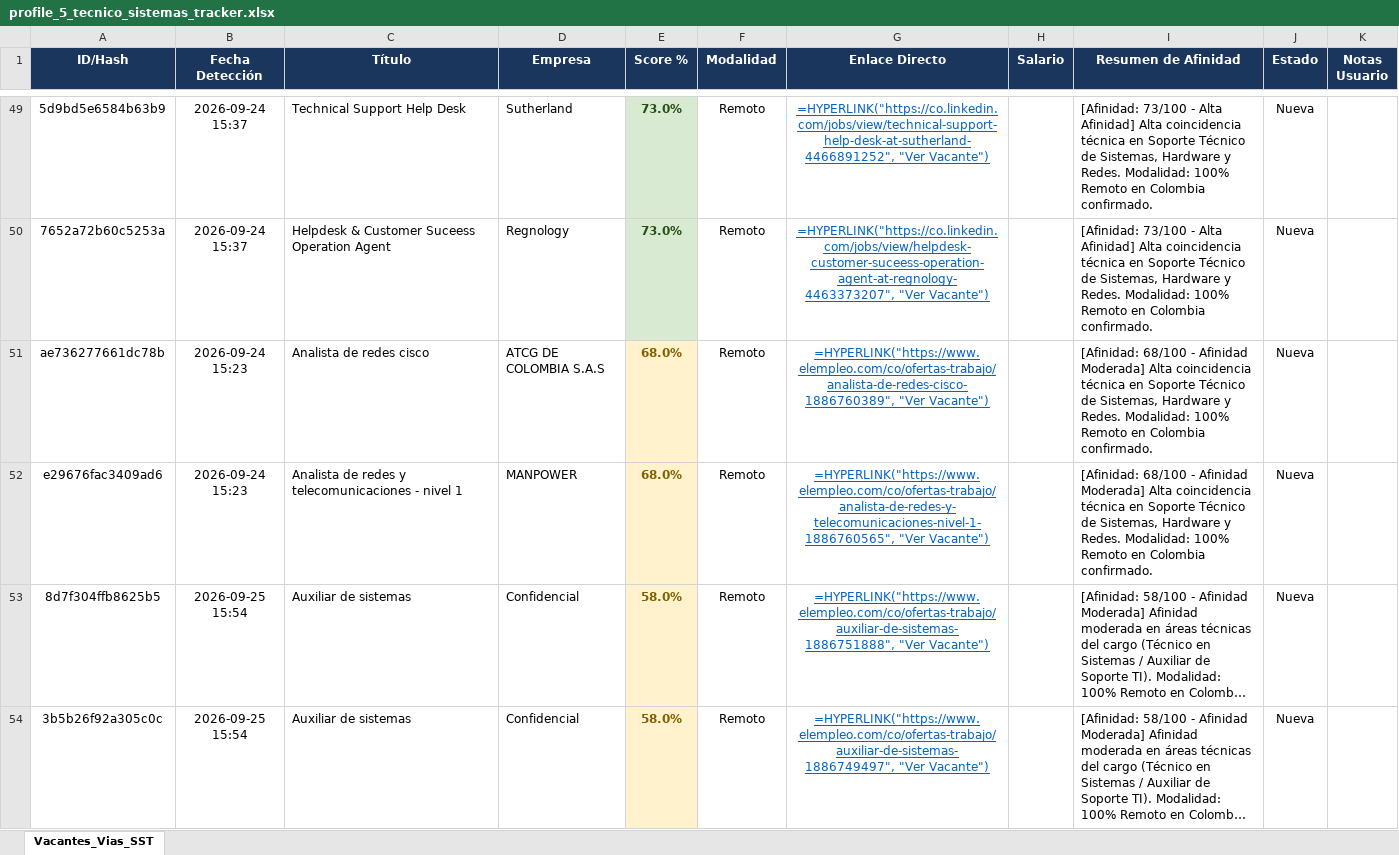
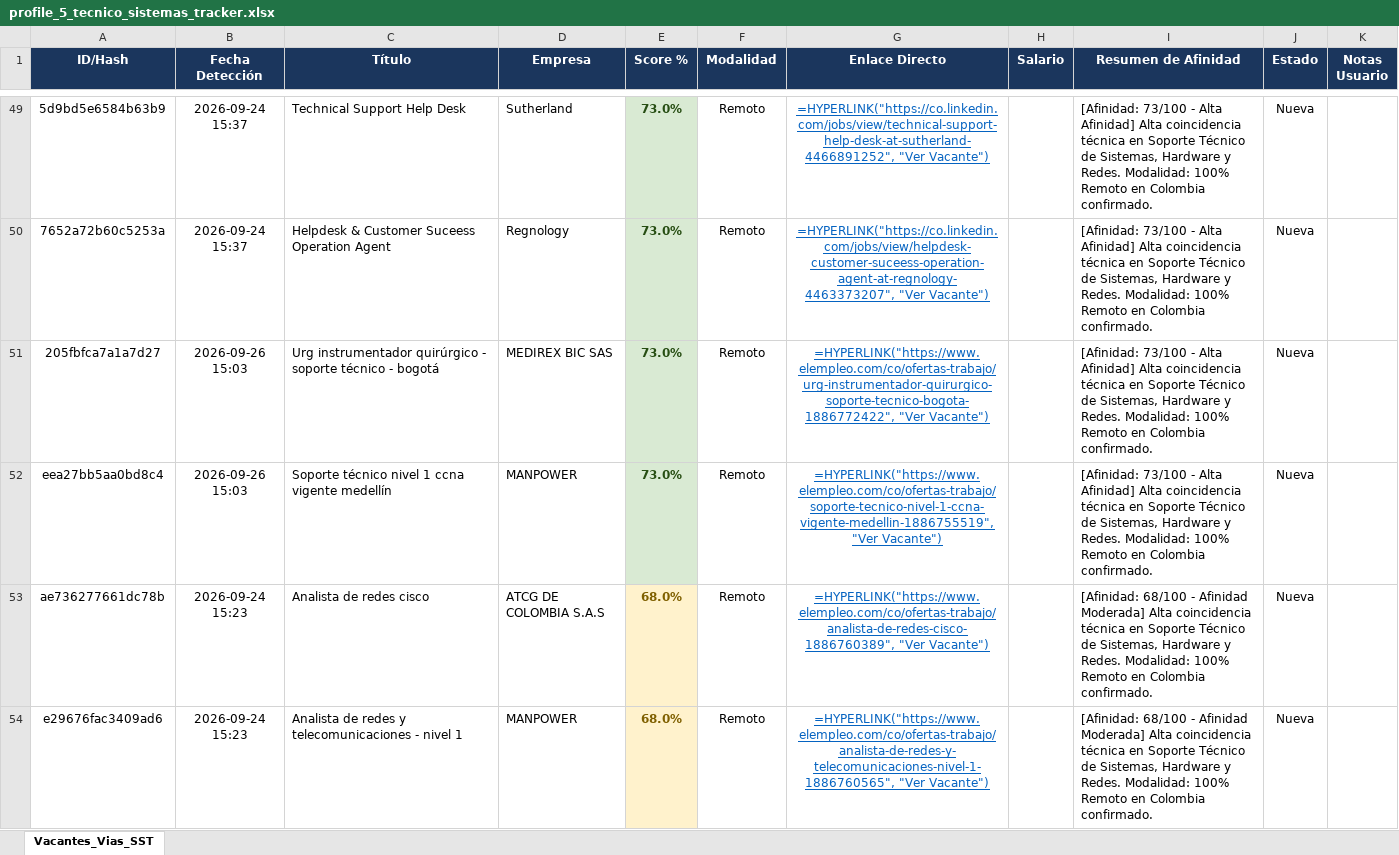
Before and after one commit to alejandromoli32-ui/tracker-jobs, an Excel workbook: output/profile_5_tecnico_sistemas_tracker.xlsx, sheet Vacantes_Vias_SST, drawn as a sheet; only a part is shown, gaps mark what is left out; the shorter side is filled out with more unchanged rows; long unchanged cells end in …; values as stored, in another font and other column widths than the file's, no borders; formulas without a stored value are shown as written; the diff names each change by its address in the sheet, - before the commit and + after, or states it on an @@ line.

```diff
--- a/output/profile_5_tecnico_sistemas_tracker.xlsx (sheet Vacantes_Vias_SST)
+++ b/output/profile_5_tecnico_sistemas_tracker.xlsx (sheet Vacantes_Vias_SST)
+row 51: 205fbfca7a1a7d27 | 2026-09-26 15:03 | Urg instrumentador quirúrgico - soporte técnico - bogotá | MEDIREX BIC SAS | 73.0% | Remoto | =HYPERLINK("https://www.elempleo.com/co/ofertas-trabajo/urg-instrumentador-quirurgico-soporte-tecnico-bogota-1886772422", "Ver Vacante") |  | [Afinidad: 73/100 - Alta Afinidad] Alta coincidencia técnica en Soporte Técnico de Sistemas, Hardware y Redes. Modalidad: 100% Remoto en Colombia confirmado. | Nueva
+row 52: eea27bb5aa0bd8c4 | 2026-09-26 15:03 | Soporte técnico nivel 1 ccna vigente medellín | MANPOWER | 73.0% | Remoto | =HYPERLINK("https://www.elempleo.com/co/ofertas-trabajo/soporte-tecnico-nivel-1-ccna-vigente-medellin-1886755519", "Ver Vacante") |  | [Afinidad: 73/100 - Alta Afinidad] Alta coincidencia técnica en Soporte Técnico de Sistemas, Hardware y Redes. Modalidad: 100% Remoto en Colombia confirmado. | Nueva
```
Also changed, not shown: output/profile_1_civil_vias_sst_tracker.xlsx, output/profile_6_auxiliar_administrativo_tracker.xlsx, 11 other files.
